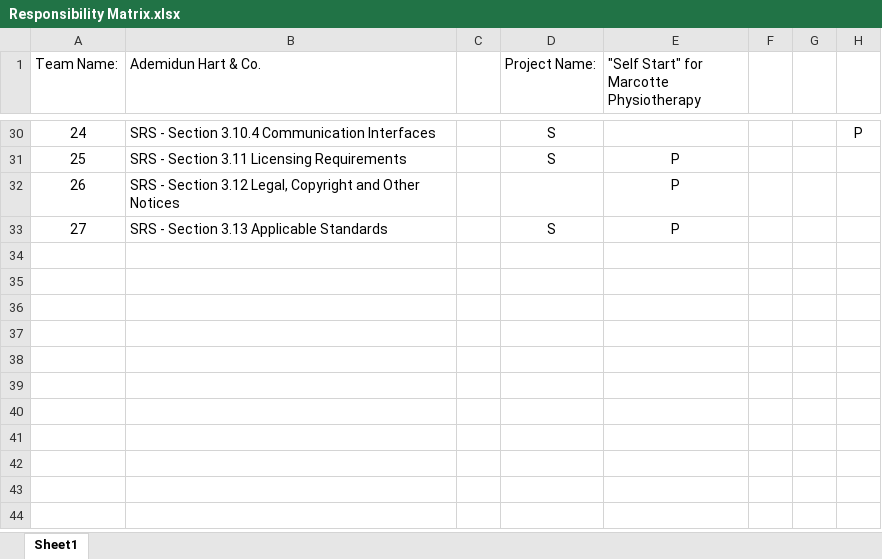
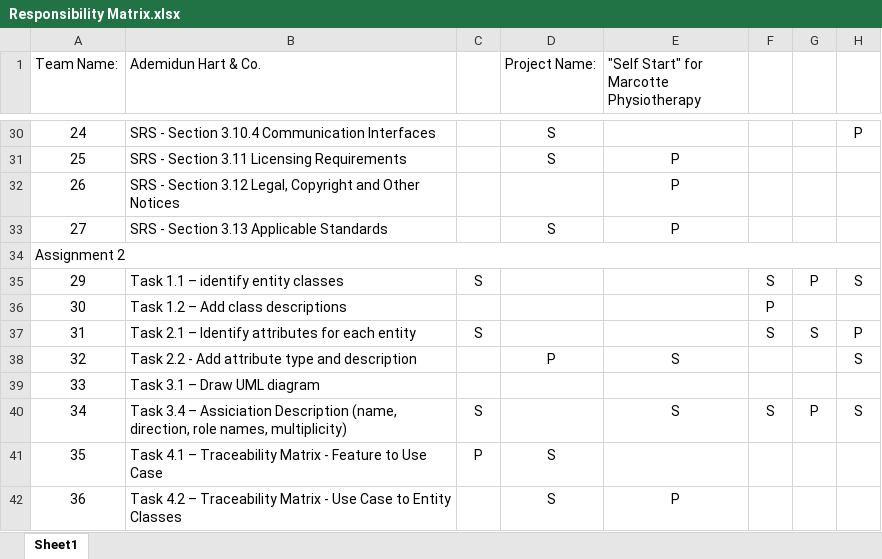
Before and after one commit to tharmigaloganathan/Self-Start-Online-Physiotherapy, an Excel workbook: Responsibility Matrix.xlsx, sheet Sheet1, drawn as a sheet; only a part is shown, gaps mark what is left out; values as stored, in another font and other column widths than the file's, no borders; the diff names each change by its address in the sheet, - before the commit and + after, or states it on an @@ line.

Commit message:
Final commit of all documents (workbook, responsibility matric, and both traceability matrices)

```diff
--- a/Responsibility Matrix.xlsx (sheet Sheet1)
+++ b/Responsibility Matrix.xlsx (sheet Sheet1)
+row 34: Assignment 2
+row 35: 29 | Task 1.1 – identify entity classes | S |  |  | S | P | S
+row 36: 30 | Task 1.2 – Add class descriptions |  |  |  | P
+row 37: 31 | Task 2.1 – Identify attributes for each entity | S |  |  | S | S | P
+row 38: 32 | Task 2.2 - Add attribute type and description |  | P | S |  |  | S
+row 39: 33 | Task 3.1 – Draw UML diagram
+row 40: 34 | Task 3.4 – Assiciation Description (name, direction, role names, multiplicity) | S |  | S | S | P | S
+row 41: 35 | Task 4.1 – Traceability Matrix - Feature to Use Case | P | S
+row 42: 36 | Task 4.2 – Traceability Matrix - Use Case to Entity Classes |  | S | P
```
Also changed, not shown: FEAT-UC.xlsx, 2 other files.
